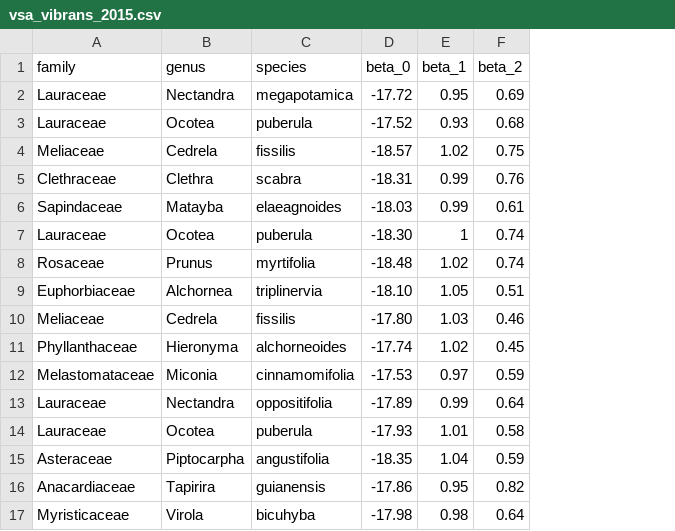
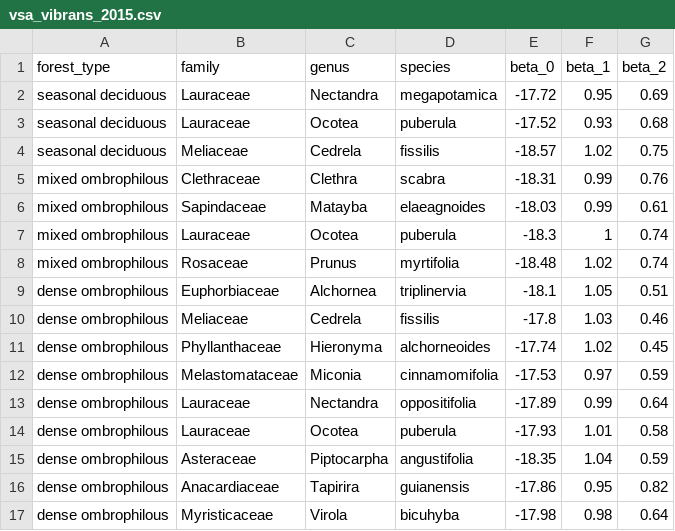
Before and after one commit to allometric/allometric, a CSV file: inst/parameters/vsa_vibrans_2015.csv, drawn as a sheet; addresses are those after the commit; the diff names each change by its address in the sheet, - before the commit and + after, or states it on an @@ line.

Commit message:
adding forest_type to vibrans_2015, see #36

```diff
--- a/inst/parameters/vsa_vibrans_2015.csv
+++ b/inst/parameters/vsa_vibrans_2015.csv
+column A (forest_type), rows 2-17: seasonal deciduous | seasonal deciduous | seasonal deciduous | mixed ombrophilous | mixed ombrophilous | mixed ombrophilous | mixed ombrophilous | dense ombrophilous | dense ombrophilous | dense ombrophilous | dense ombrophilous | dense ombrophilous | dense ombrophilous | dense ombrophilous | dense ombrophilous | dense ombrophilous
-E7 (beta_0): -18.30
+E7 (beta_0): -18.3
-E9 (beta_0): -18.10
+E9 (beta_0): -18.1
-E10 (beta_0): -17.80
+E10 (beta_0): -17.8
```
Also changed, not shown: inst/model_ids.csv, 16 other files.
